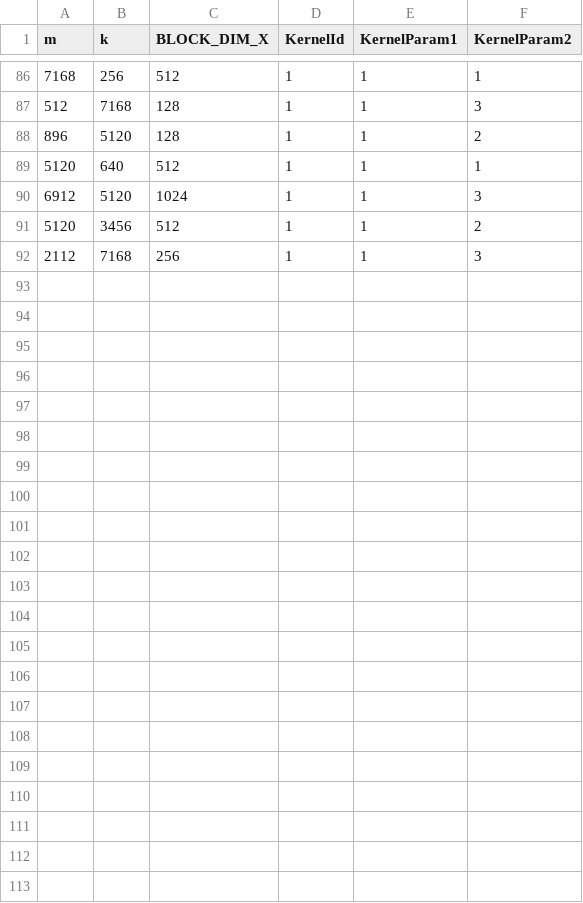
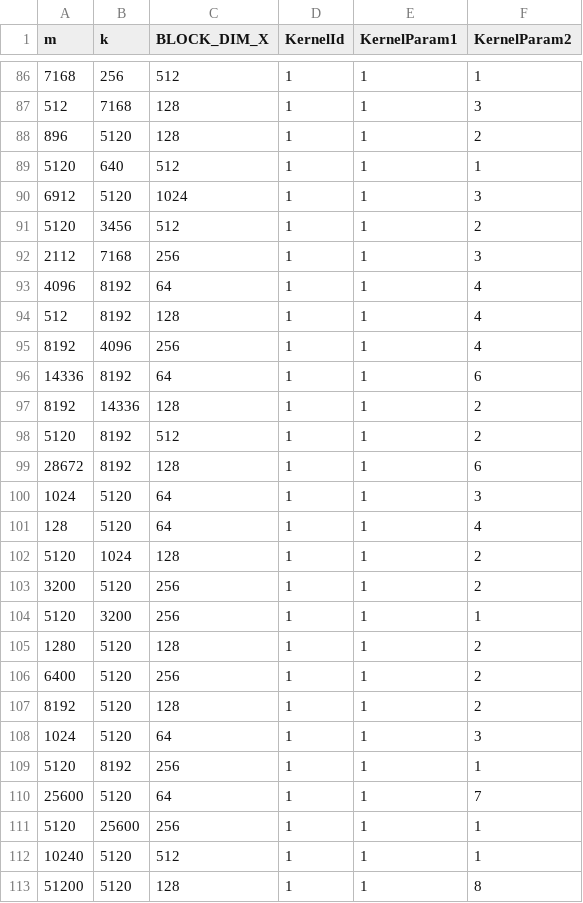
Before and after one commit to QingCheng-AI/muxi_native_layout_kernels, a CSV file: muxi_layout_kernels/layout_gemv_bf16_dispatch_arg.csv, drawn as a sheet; only a part is shown, gaps mark what is left out; the diff names each change by its address in the sheet, - before the commit and + after, or states it on an @@ line.

```diff
--- a/muxi_layout_kernels/layout_gemv_bf16_dispatch_arg.csv
+++ b/muxi_layout_kernels/layout_gemv_bf16_dispatch_arg.csv
+row 93: 4096 | 8192 | 64 | 1 | 1 | 4
+row 94: 512 | 8192 | 128 | 1 | 1 | 4
+row 95: 8192 | 4096 | 256 | 1 | 1 | 4
+row 96: 14336 | 8192 | 64 | 1 | 1 | 6
+row 97: 8192 | 14336 | 128 | 1 | 1 | 2
+row 98: 5120 | 8192 | 512 | 1 | 1 | 2
+row 99: 28672 | 8192 | 128 | 1 | 1 | 6
+row 100: 1024 | 5120 | 64 | 1 | 1 | 3
+row 101: 128 | 5120 | 64 | 1 | 1 | 4
+row 102: 5120 | 1024 | 128 | 1 | 1 | 2
+row 103: 3200 | 5120 | 256 | 1 | 1 | 2
+row 104: 5120 | 3200 | 256 | 1 | 1 | 1
+row 105: 1280 | 5120 | 128 | 1 | 1 | 2
+row 106: 6400 | 5120 | 256 | 1 | 1 | 2
+row 107: 8192 | 5120 | 128 | 1 | 1 | 2
+row 108: 1024 | 5120 | 64 | 1 | 1 | 3
+row 109: 5120 | 8192 | 256 | 1 | 1 | 1
+row 110: 25600 | 5120 | 64 | 1 | 1 | 7
+row 111: 5120 | 25600 | 256 | 1 | 1 | 1
+row 112: 10240 | 5120 | 512 | 1 | 1 | 1
+row 113: 51200 | 5120 | 128 | 1 | 1 | 8
```
Also changed, not shown: muxi_layout_kernels/layout_gemv_dispatch_arg.csv, muxi_layout_kernels/layout_gemv_soft_fp8_dispatch_arg.csv, 4 other files.
